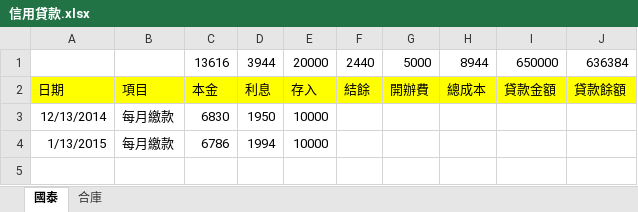
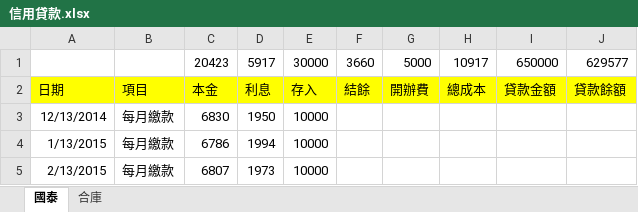
Before and after one commit to dada2cindy/tradeuse-dada2cindy, an Excel workbook: 交易紀錄/信用貸款.xlsx, sheet 國泰, drawn as a sheet; values as stored, in another font and other column widths than the file's, no borders; removed rows and columns are numbered as before the commit, all else as after; the diff names each change by its address in the sheet, - before the commit and + after, or states it on an @@ line.

```diff
--- a/交易紀錄/信用貸款.xlsx (sheet 國泰)
+++ b/交易紀錄/信用貸款.xlsx (sheet 國泰)
-row 1:  |  | 13616 | 3944 | 20000 | 2440 | 5000 | 8944 | 650000 | 636384
+row 1:  |  | 20423 | 5917 | 30000 | 3660 | 5000 | 10917 | 650000 | 629577
+row 5: 2/13/2015 | 每月繳款 | 6807 | 1973 | 10000
```
